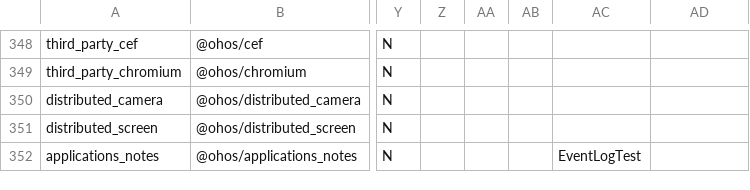
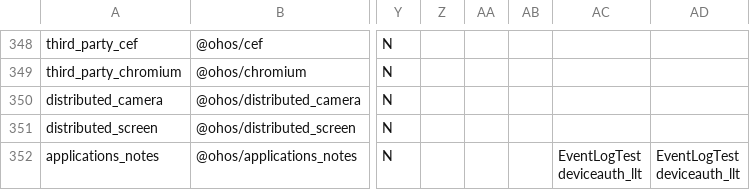
Before and after one commit to openharmony/manifest, a CSV file: matrix_product.csv, drawn as a sheet; only a part is shown, gaps mark what is left out; ↵ is a line break in a cell; the diff names each change by its address in the sheet, - before the commit and + after, or states it on an @@ line.

Commit message:
note submit
Signed-off-by: zhuhong <1870495044@qq.com>

```diff
--- a/matrix_product.csv
+++ b/matrix_product.csv
-AC352: EventLogTest
+AC352: EventLogTest ↵ deviceauth_llt
-AD352: (empty)
+AD352: EventLogTest ↵ deviceauth_llt
```
